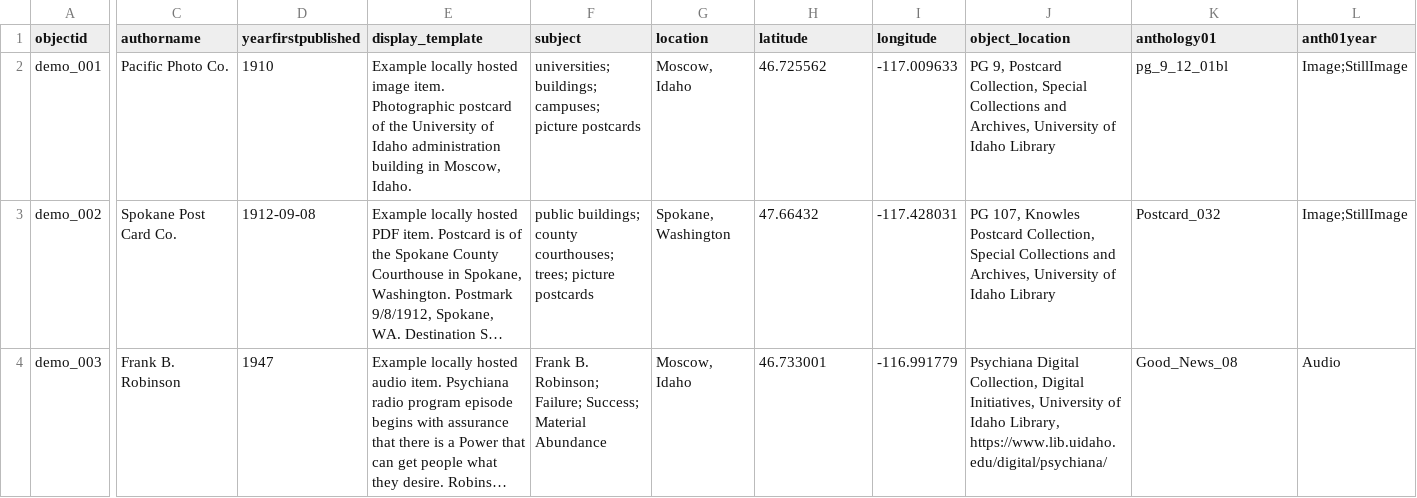
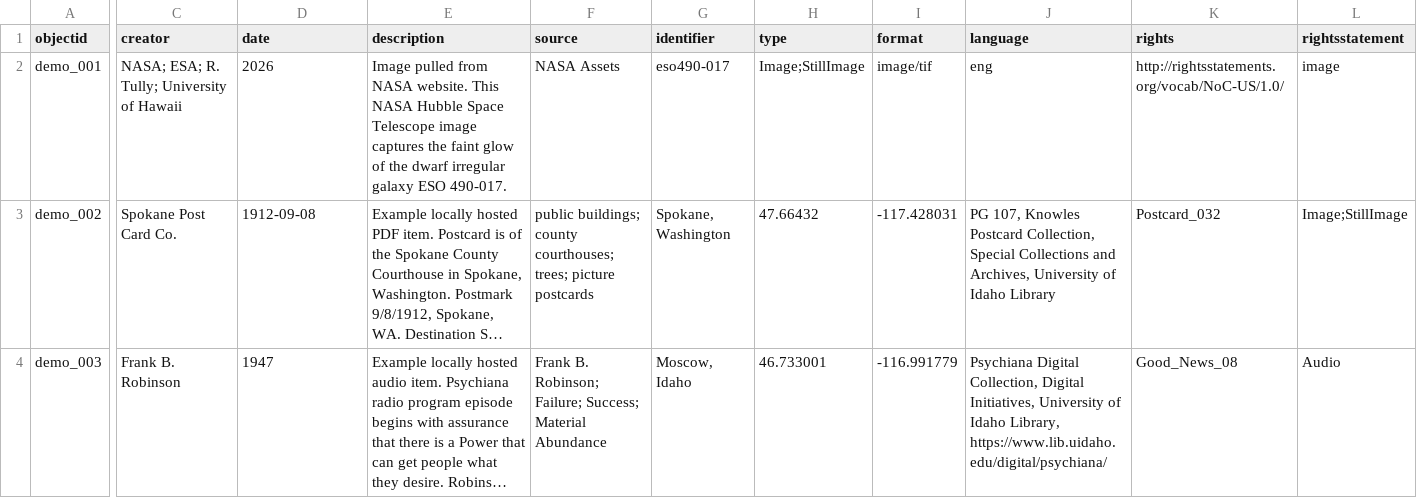
Before and after one commit to alyiahmg/black-lesbian-constellations, a CSV file: _data/demo-metadata.csv, drawn as a sheet; only a part is shown, gaps mark what is left out; long unchanged cells end in …; the diff covers the shown part only; the diff names each change by its address in the sheet, - before the commit and + after, or states it on an @@ line.

```diff
--- a/_data/demo-metadata.csv
+++ b/_data/demo-metadata.csv
-C1: authorname
+C1: creator
-D1: yearfirstpublished
+D1: date
-E1: display_template
+E1: description
-F1: subject
+F1: source
-G1: location
+G1: identifier
-H1: latitude
+H1: type
-I1: longitude
+I1: format
-J1: object_location
+J1: language
-K1: anthology01
+K1: rights
-L1: anth01year
+L1: rightsstatement
-C2 (creator): Pacific Photo Co.
+C2 (creator): NASA; ESA; R. Tully; University of Hawaii
-D2 (date): 1910
+D2 (date): 2026
-E2 (description): Example locally hosted image item. Photographic postcard of the University of Idaho administration building in Moscow, Idaho.
+E2 (description): Image pulled from NASA website. This NASA Hubble Space Telescope image captures the faint glow of the dwarf irregular galaxy ESO 490-017.
-F2 (source): universities; buildings; campuses; picture postcards
+F2 (source): NASA Assets
-G2 (identifier): Moscow, Idaho
+G2 (identifier): eso490-017
-H2 (type): 46.725562
+H2 (type): Image;StillImage
-I2 (format): -117.009633
+I2 (format): image/tif
-J2 (language): PG 9, Postcard Collection, Special Collections and Archives, University of Idaho Library
+J2 (language): eng
-K2 (rights): pg_9_12_01bl
+K2 (rights): http://rightsstatements.org/vocab/NoC-US/1.0/
-L2 (rightsstatement): Image;StillImage
+L2 (rightsstatement): image
```
Also changed, not shown: 23 edited cells elsewhere in this file.
